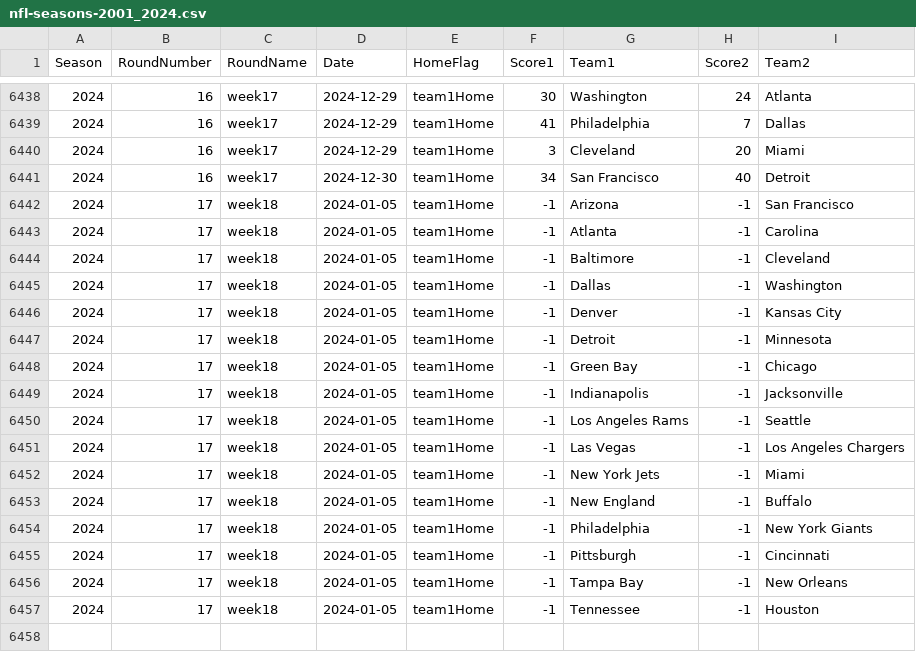
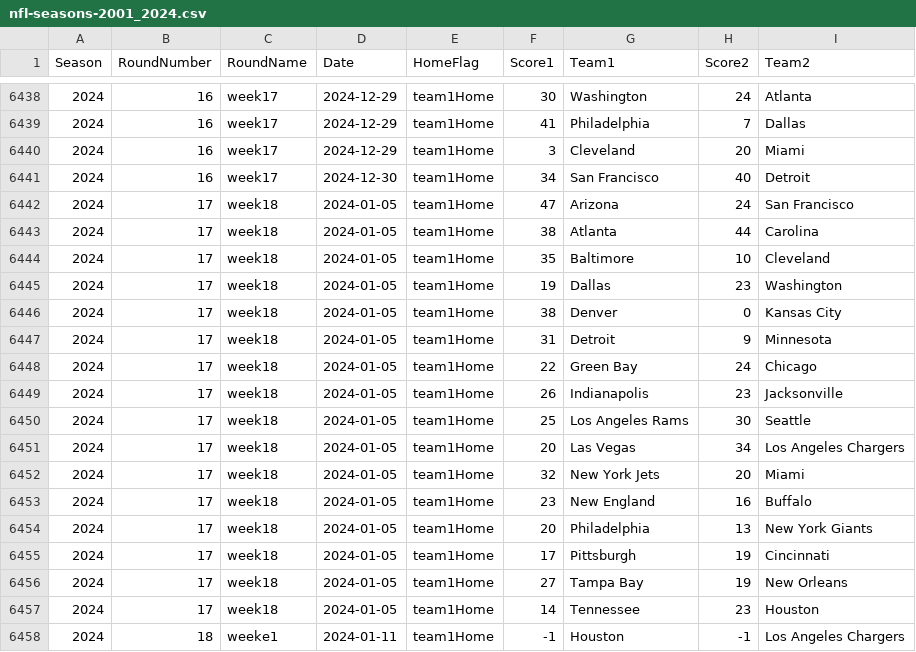
Before and after one commit to gmbassett2020/BCMWorkspace, a CSV file: nfl-seasons-2001_2024.csv, drawn as a sheet; only a part is shown, gaps mark what is left out; the diff covers the shown part only.

```diff
--- a/nfl-seasons-2001_2024.csv
+++ b/nfl-seasons-2001_2024.csv
@@ -6441,17 +6441,18 @@ Season,RoundNumber,RoundName,Date,HomeFlag,Score1,Team1,Score2,Team2
 2024,16,week17,2024-12-30,team1Home,34,San Francisco,40,Detroit
-2024,17,week18,2024-01-05,team1Home,-1,Arizona,-1,San Francisco
-2024,17,week18,2024-01-05,team1Home,-1,Atlanta,-1,Carolina
-2024,17,week18,2024-01-05,team1Home,-1,Baltimore,-1,Cleveland
-2024,17,week18,2024-01-05,team1Home,-1,Dallas,-1,Washington
-2024,17,week18,2024-01-05,team1Home,-1,Denver,-1,Kansas City
-2024,17,week18,2024-01-05,team1Home,-1,Detroit,-1,Minnesota
-2024,17,week18,2024-01-05,team1Home,-1,Green Bay,-1,Chicago
-2024,17,week18,2024-01-05,team1Home,-1,Indianapolis,-1,Jacksonville
-2024,17,week18,2024-01-05,team1Home,-1,Los Angeles Rams,-1,Seattle
-2024,17,week18,2024-01-05,team1Home,-1,Las Vegas,-1,Los Angeles Chargers
-2024,17,week18,2024-01-05,team1Home,-1,New York Jets,-1,Miami
-2024,17,week18,2024-01-05,team1Home,-1,New England,-1,Buffalo
-2024,17,week18,2024-01-05,team1Home,-1,Philadelphia,-1,New York Giants
-2024,17,week18,2024-01-05,team1Home,-1,Pittsburgh,-1,Cincinnati
-2024,17,week18,2024-01-05,team1Home,-1,Tampa Bay,-1,New Orleans
-2024,17,week18,2024-01-05,team1Home,-1,Tennessee,-1,Houston
+2024,17,week18,2024-01-05,team1Home,47,Arizona,24,San Francisco
+2024,17,week18,2024-01-05,team1Home,38,Atlanta,44,Carolina
+2024,17,week18,2024-01-05,team1Home,35,Baltimore,10,Cleveland
+2024,17,week18,2024-01-05,team1Home,19,Dallas,23,Washington
+2024,17,week18,2024-01-05,team1Home,38,Denver,0,Kansas City
+2024,17,week18,2024-01-05,team1Home,31,Detroit,9,Minnesota
+2024,17,week18,2024-01-05,team1Home,22,Green Bay,24,Chicago
+2024,17,week18,2024-01-05,team1Home,26,Indianapolis,23,Jacksonville
+2024,17,week18,2024-01-05,team1Home,25,Los Angeles Rams,30,Seattle
+2024,17,week18,2024-01-05,team1Home,20,Las Vegas,34,Los Angeles Chargers
+2024,17,week18,2024-01-05,team1Home,32,New York Jets,20,Miami
+2024,17,week18,2024-01-05,team1Home,23,New England,16,Buffalo
+2024,17,week18,2024-01-05,team1Home,20,Philadelphia,13,New York Giants
+2024,17,week18,2024-01-05,team1Home,17,Pittsburgh,19,Cincinnati
+2024,17,week18,2024-01-05,team1Home,27,Tampa Bay,19,New Orleans
+2024,17,week18,2024-01-05,team1Home,14,Tennessee,23,Houston
+2024,18,weeke1,2024-01-11,team1Home,-1,Houston,-1,Los Angeles Chargers
```
Also changed, not shown: 5 added rows elsewhere in this file, 12 other files.
